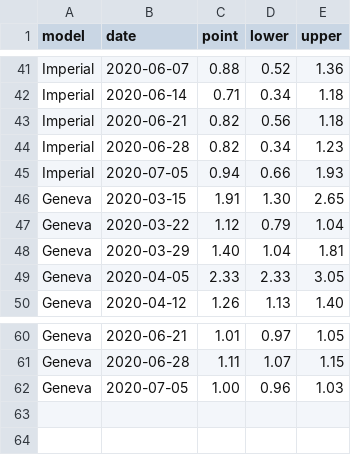
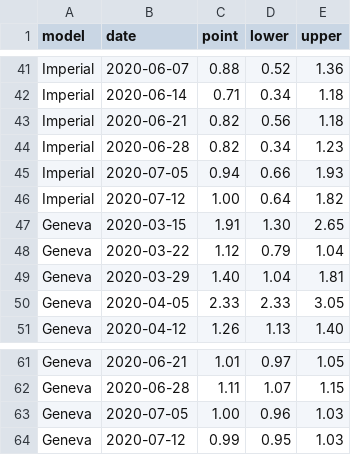
Before and after one commit to nitromannitol/nitromannitol.github.io, a CSV file: cdc_like_kuwait/model_r.csv, drawn as a sheet; only a part is shown, gaps mark what is left out; the diff names each change by its address in the sheet, - before the commit and + after, or states it on an @@ line.

```diff
--- a/cdc_like_kuwait/model_r.csv
+++ b/cdc_like_kuwait/model_r.csv
+row 46: Imperial | 2020-07-12 | 1.00 | 0.64 | 1.82
+row 64: Geneva | 2020-07-12 | 0.99 | 0.95 | 1.03
```
Also changed, not shown: cdc_like_kuwait/forecasts/Geneva/aggregate.csv, cdc_like_kuwait/forecasts/Imperial/aggregate.csv, 12 other files.
